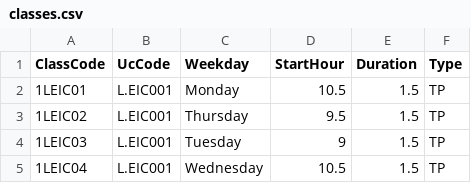
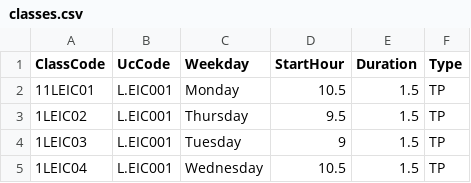
Before and after one commit to joaooliveira-11/AED-1, a CSV file: classes.csv, drawn as a sheet; only a part is shown.

```diff
--- a/classes.csv
+++ b/classes.csv
@@ -1,3 +1,3 @@
 ClassCode,UcCode,Weekday,StartHour,Duration,Type
-1LEIC01,L.EIC001,Monday,10.5,1.5,TP
+11LEIC01,L.EIC001,Monday,10.5,1.5,TP
 1LEIC02,L.EIC001,Thursday,9.5,1.5,TP
```
Also changed, not shown: classes_per_uc.csv, 12 other files.
